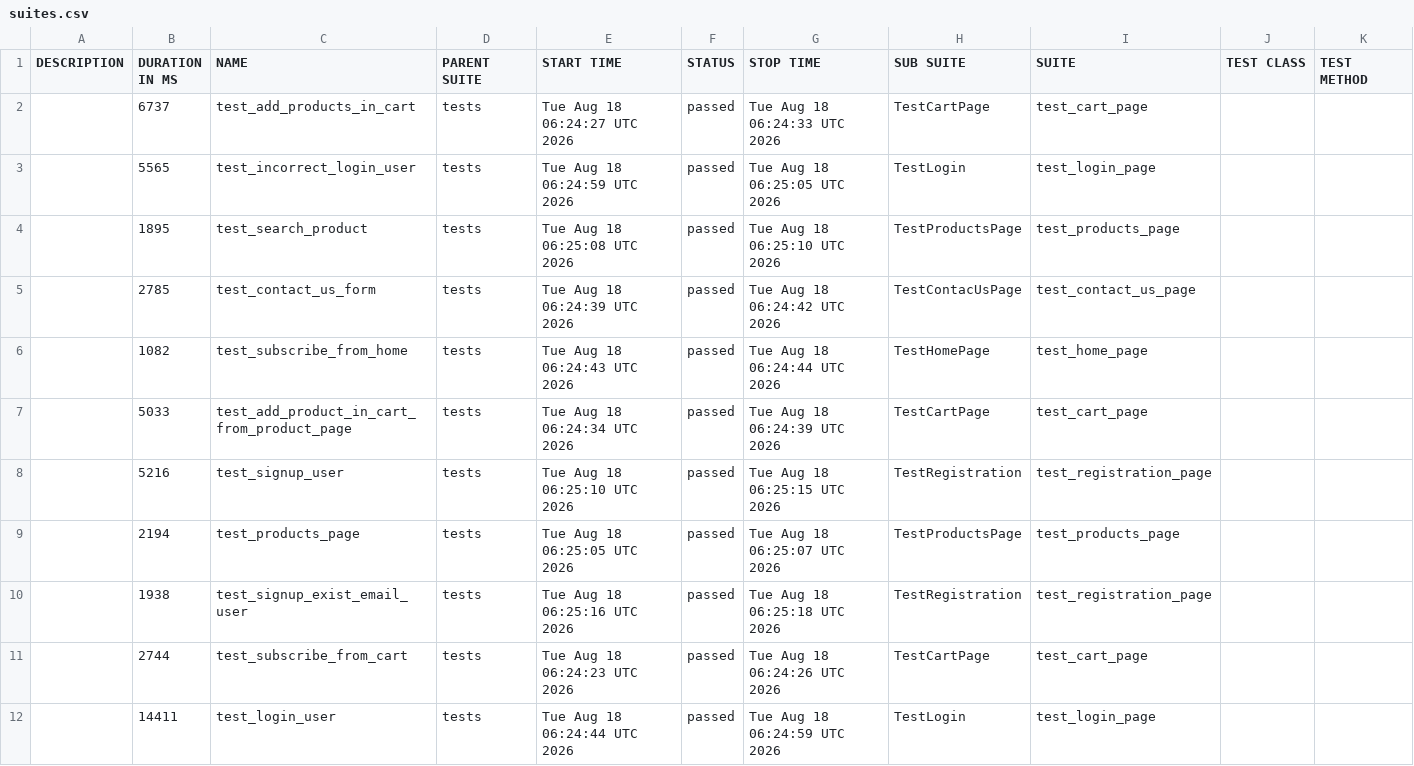
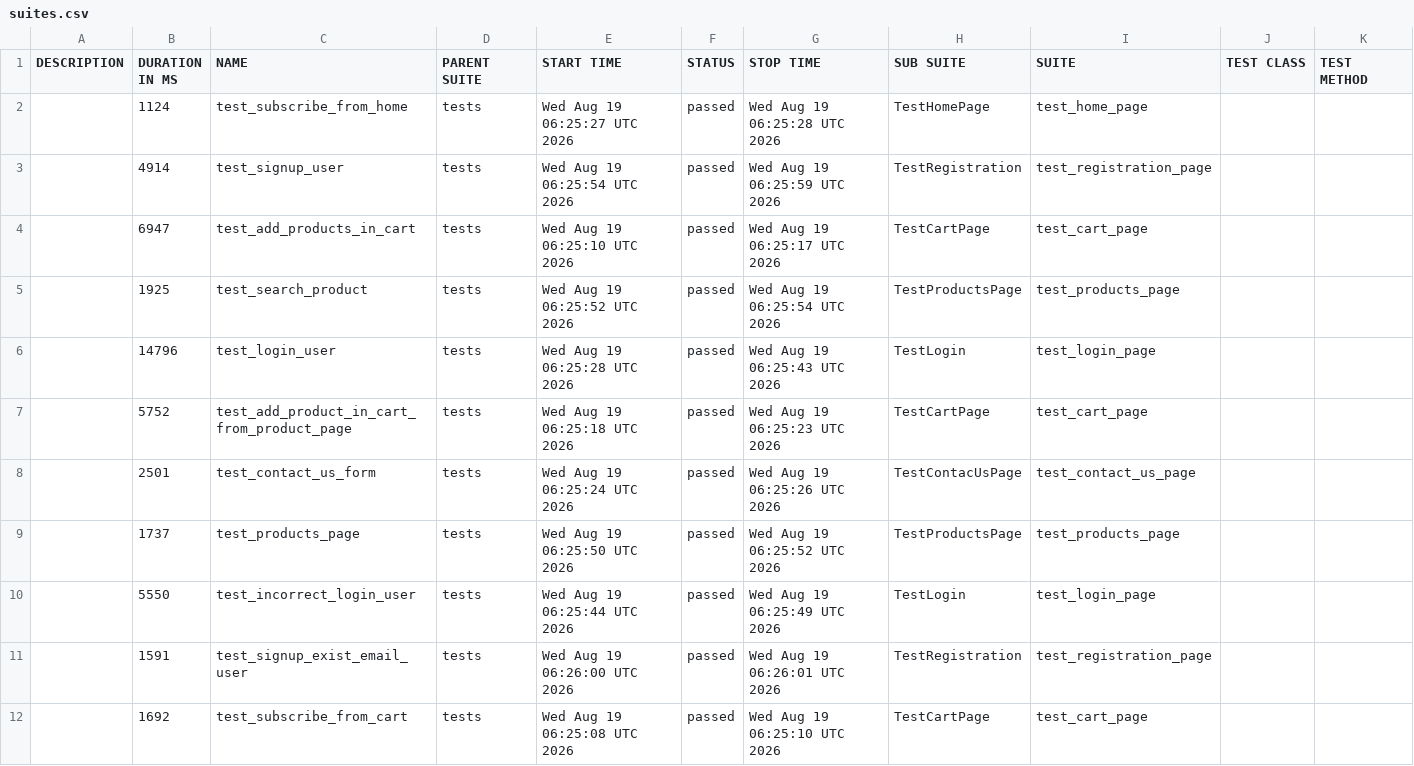
Before and after one commit to AAKats/Marketplace, a CSV file: data/suites.csv, drawn as a sheet.

```diff
--- a/data/suites.csv
+++ b/data/suites.csv
@@ -1,12 +1,12 @@
 "DESCRIPTION","DURATION IN MS","NAME","PARENT SUITE","START TIME","STATUS","STOP TIME","SUB SUITE","SUITE","TEST CLASS","TEST METHOD"
-"","6737","test_add_products_in_cart","tests","Tue Aug 18 06:24:27 UTC 2026","passed","Tue Aug 18 06:24:33 UTC 2026","TestCartPage","test_cart_page","",""
-"","5565","test_incorrect_login_user","tests","Tue Aug 18 06:24:59 UTC 2026","passed","Tue Aug 18 06:25:05 UTC 2026","TestLogin","test_login_page","",""
-"","1895","test_search_product","tests","Tue Aug 18 06:25:08 UTC 2026","passed","Tue Aug 18 06:25:10 UTC 2026","TestProductsPage","test_products_page","",""
-"","2785","test_contact_us_form","tests","Tue Aug 18 06:24:39 UTC 2026","passed","Tue Aug 18 06:24:42 UTC 2026","TestContacUsPage","test_contact_us_page","",""
-"","1082","test_subscribe_from_home","tests","Tue Aug 18 06:24:43 UTC 2026","passed","Tue Aug 18 06:24:44 UTC 2026","TestHomePage","test_home_page","",""
-"","5033","test_add_product_in_cart_from_product_page","tests","Tue Aug 18 06:24:34 UTC 2026","passed","Tue Aug 18 06:24:39 UTC 2026","TestCartPage","test_cart_page","",""
-"","5216","test_signup_user","tests","Tue Aug 18 06:25:10 UTC 2026","passed","Tue Aug 18 06:25:15 UTC 2026","TestRegistration","test_registration_page","",""
-"","2194","test_products_page","tests","Tue Aug 18 06:25:05 UTC 2026","passed","Tue Aug 18 06:25:07 UTC 2026","TestProductsPage","test_products_page","",""
-"","1938","test_signup_exist_email_user","tests","Tue Aug 18 06:25:16 UTC 2026","passed","Tue Aug 18 06:25:18 UTC 2026","TestRegistration","test_registration_page","",""
-"","2744","test_subscribe_from_cart","tests","Tue Aug 18 06:24:23 UTC 2026","passed","Tue Aug 18 06:24:26 UTC 2026","TestCartPage","test_cart_page","",""
-"","14411","test_login_user","tests","Tue Aug 18 06:24:44 UTC 2026","passed","Tue Aug 18 06:24:59 UTC 2026","TestLogin","test_login_page","",""
+"","1124","test_subscribe_from_home","tests","Wed Aug 19 06:25:27 UTC 2026","passed","Wed Aug 19 06:25:28 UTC 2026","TestHomePage","test_home_page","",""
+"","4914","test_signup_user","tests","Wed Aug 19 06:25:54 UTC 2026","passed","Wed Aug 19 06:25:59 UTC 2026","TestRegistration","test_registration_page","",""
+"","6947","test_add_products_in_cart","tests","Wed Aug 19 06:25:10 UTC 2026","passed","Wed Aug 19 06:25:17 UTC 2026","TestCartPage","test_cart_page","",""
+"","1925","test_search_product","tests","Wed Aug 19 06:25:52 UTC 2026","passed","Wed Aug 19 06:25:54 UTC 2026","TestProductsPage","test_products_page","",""
+"","14796","test_login_user","tests","Wed Aug 19 06:25:28 UTC 2026","passed","Wed Aug 19 06:25:43 UTC 2026","TestLogin","test_login_page","",""
+"","5752","test_add_product_in_cart_from_product_page","tests","Wed Aug 19 06:25:18 UTC 2026","passed","Wed Aug 19 06:25:23 UTC 2026","TestCartPage","test_cart_page","",""
+"","2501","test_contact_us_form","tests","Wed Aug 19 06:25:24 UTC 2026","passed","Wed Aug 19 06:25:26 UTC 2026","TestContacUsPage","test_contact_us_page","",""
+"","1737","test_products_page","tests","Wed Aug 19 06:25:50 UTC 2026","passed","Wed Aug 19 06:25:52 UTC 2026","TestProductsPage","test_products_page","",""
+"","5550","test_incorrect_login_user","tests","Wed Aug 19 06:25:44 UTC 2026","passed","Wed Aug 19 06:25:49 UTC 2026","TestLogin","test_login_page","",""
+"","1591","test_signup_exist_email_user","tests","Wed Aug 19 06:26:00 UTC 2026","passed","Wed Aug 19 06:26:01 UTC 2026","TestRegistration","test_registration_page","",""
+"","1692","test_subscribe_from_cart","tests","Wed Aug 19 06:25:08 UTC 2026","passed","Wed Aug 19 06:25:10 UTC 2026","TestCartPage","test_cart_page","",""
```
Also changed, not shown: data/behaviors.csv, 48 other files.
